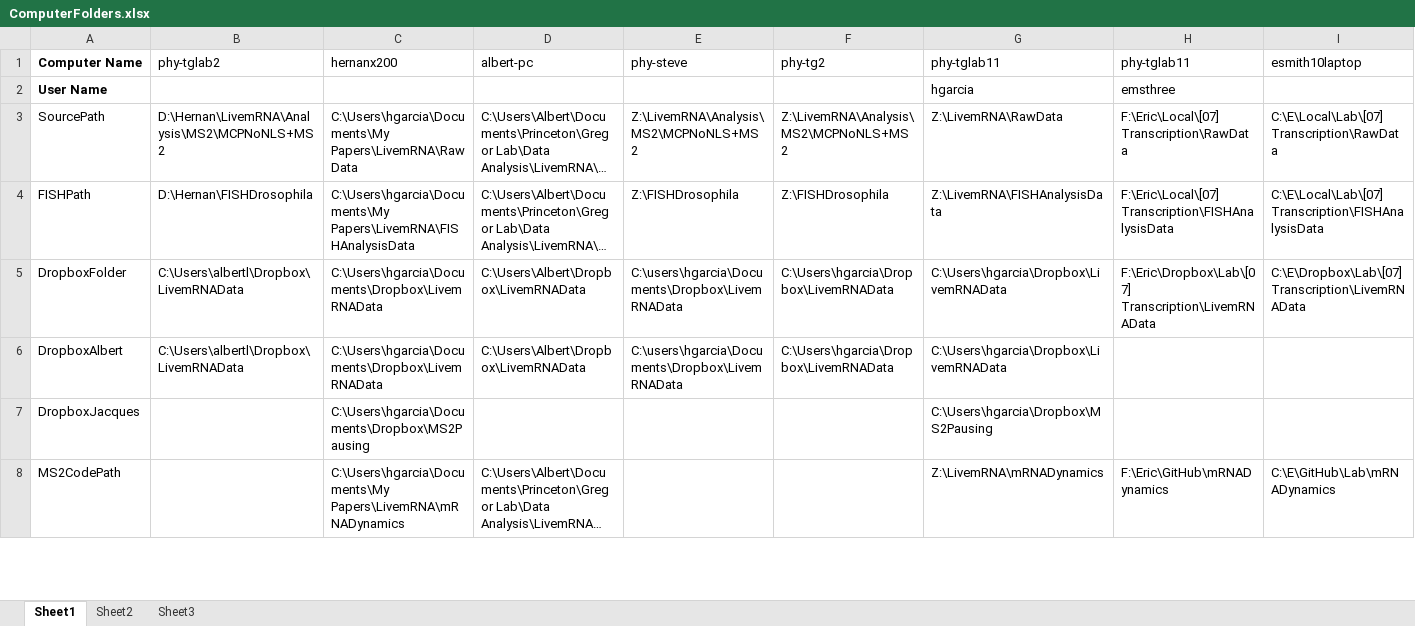
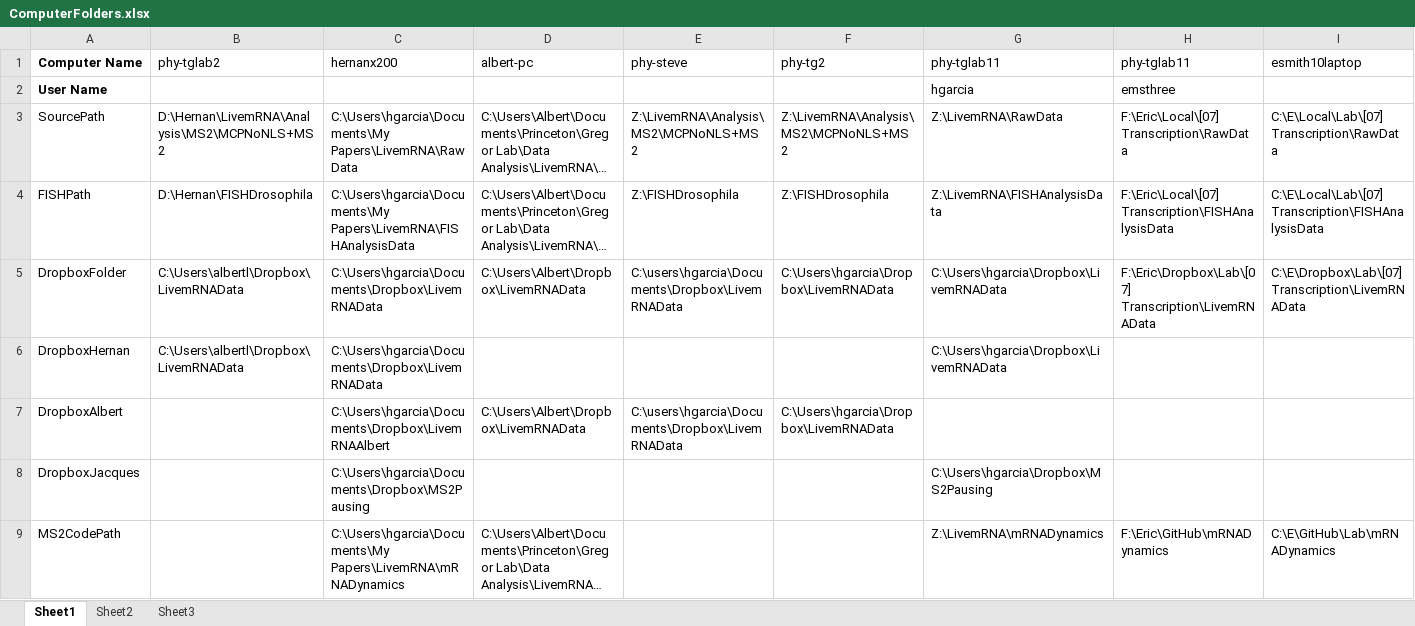
Before and after one commit to GarciaLab/mRNADynamics, an Excel workbook: ComputerFolders.xlsx, sheet Sheet1, drawn as a sheet; only a part is shown; long unchanged cells end in …; values as stored, in another font and other column widths than the file's, no borders; addresses are those after the commit; rows hold the shown columns only; the diff names each change by its address in the sheet, - before the commit and + after, or states it on an @@ line.

Commit message:
Separate Albert+Hernan repository

```diff
--- a/ComputerFolders.xlsx (sheet Sheet1)
+++ b/ComputerFolders.xlsx (sheet Sheet1)
+row 6: DropboxHernan | C:\Users\albertl\Dropbox\LivemRNAData | C:\Users\hgarcia\Documents\Dropbox\LivemRNAData |  |  |  | C:\Users\hgarcia\Dropbox\LivemRNAData
-B7 (phy-tglab2): C:\Users\albertl\Dropbox\LivemRNAData
+B7 (phy-tglab2): (empty)
-C7 (hernanx200): C:\Users\hgarcia\Documents\Dropbox\LivemRNAData
+C7 (hernanx200): C:\Users\hgarcia\Documents\Dropbox\LivemRNAAlbert
-G7 (phy-tglab11): C:\Users\hgarcia\Dropbox\LivemRNAData
+G7 (phy-tglab11): (empty)
```
Also changed, not shown: 1 other file.
